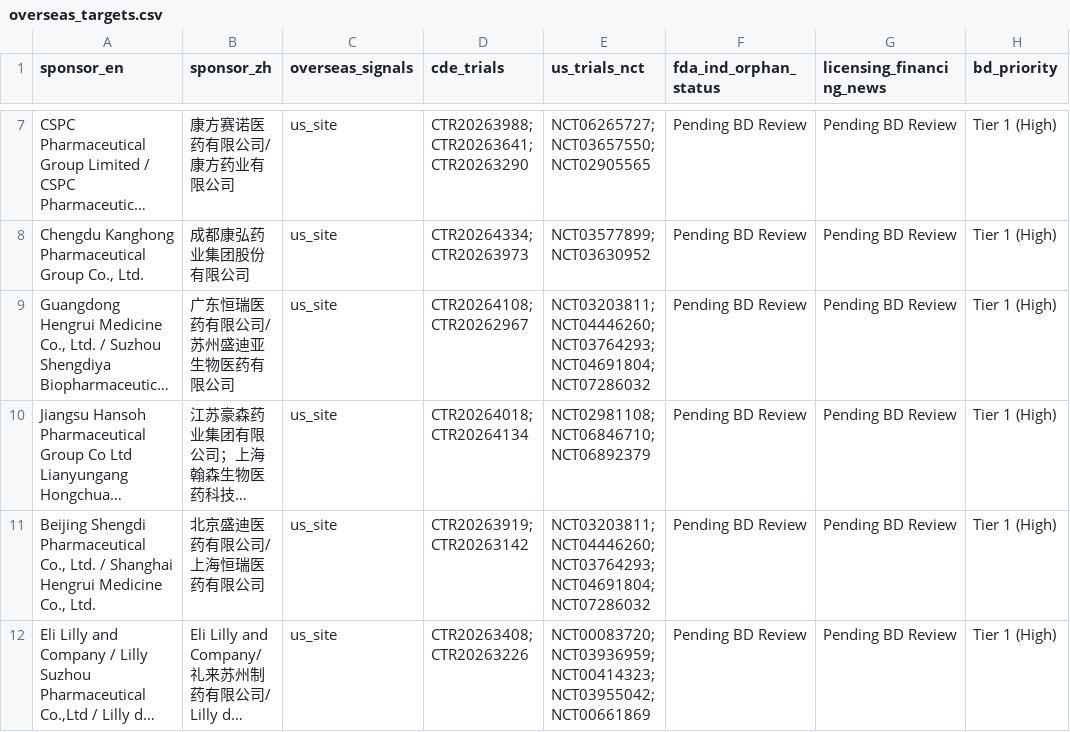
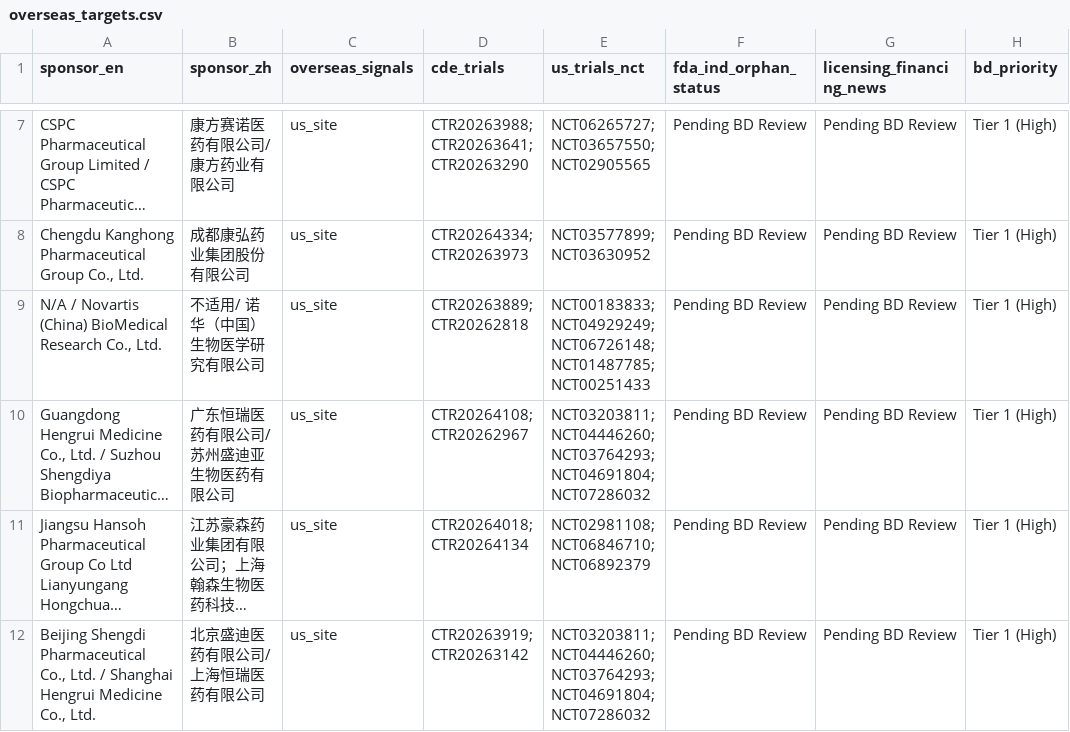
Before and after one commit to hutianle/cde-clinical-trials, a CSV file: data/overseas_targets.csv, drawn as a sheet; only a part is shown, gaps mark what is left out; the shorter side is filled out with more unchanged rows; long unchanged cells end in …; the diff covers the shown part only; the diff names each change by its address in the sheet, - before the commit and + after, or states it on an @@ line.

```diff
--- a/data/overseas_targets.csv
+++ b/data/overseas_targets.csv
+row 9: N/A / Novartis (China) BioMedical Research Co., Ltd. | 不适用/ 诺华（中国）生物医学研究有限公司 | us_site | CTR20263889; CTR20262818 | NCT00183833; NCT04929249; NCT06726148; NCT01487785; NCT00251433 | Pending BD Review | Pending BD Review | Tier 1 (High)
```
Also changed, not shown: 3 added rows, 3 removed rows and 1 edited cell elsewhere in this file, 6 other files.
